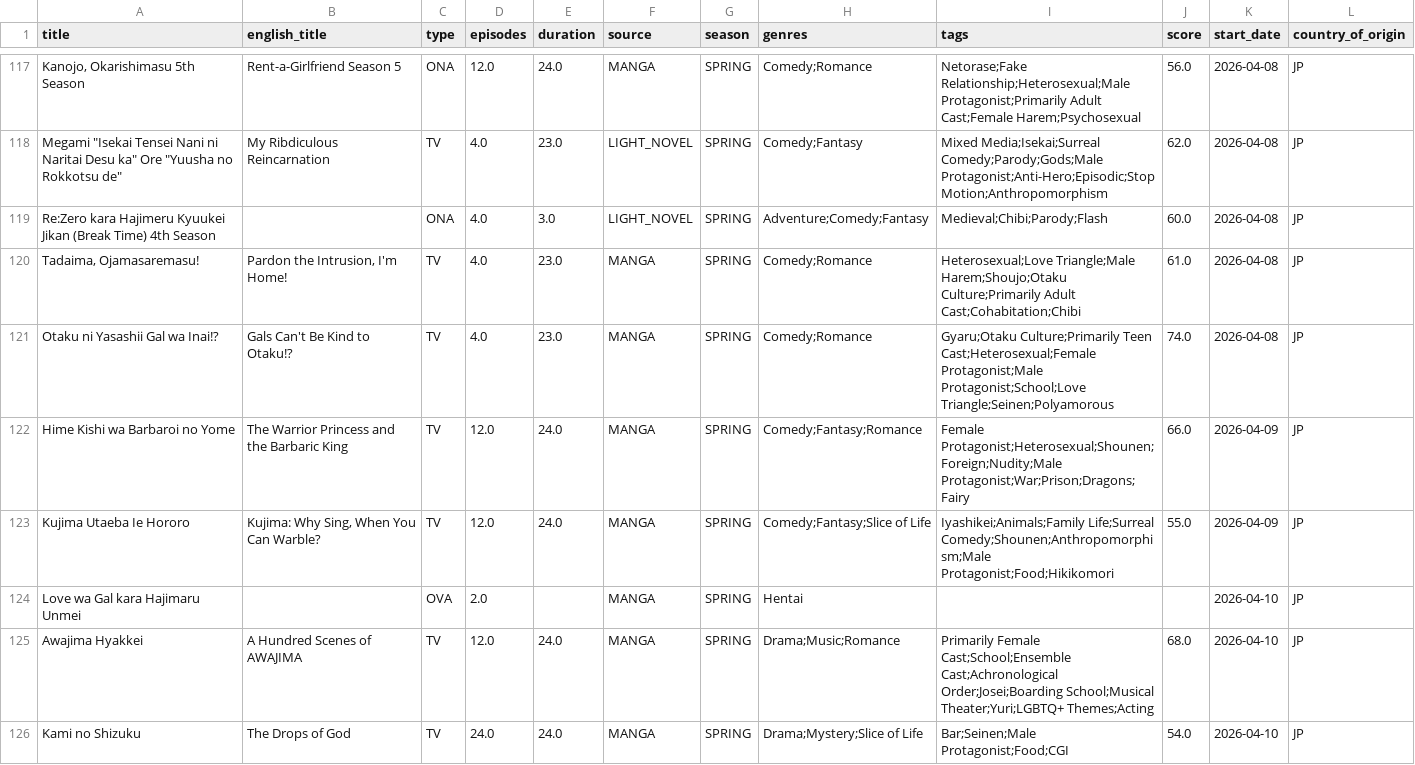
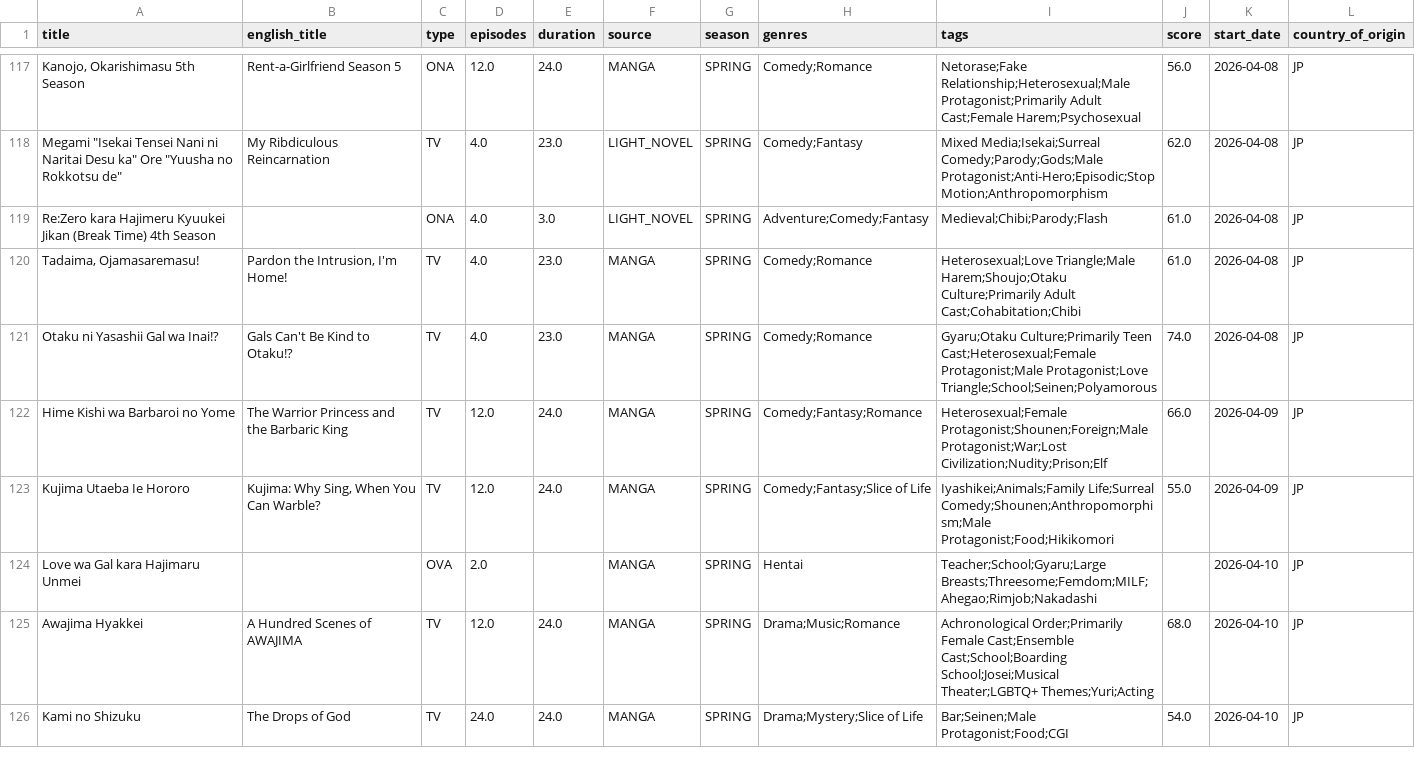
Before and after one commit to Andres-pixel35/Anime-dashboard, a CSV file: data/modified/airing_anime_M.csv, drawn as a sheet; only a part is shown, gaps mark what is left out; the diff covers the shown part only; the diff names each change by its address in the sheet, - before the commit and + after, or states it on an @@ line.

```diff
--- a/data/modified/airing_anime_M.csv
+++ b/data/modified/airing_anime_M.csv
-J119 (score): 60.0
+J119 (score): 61.0
-I121 (tags): …Cast;Heterosexual;Female Protagonist;Male Protagonist;School;Love Triangle;Seinen;Polyamorous
+I121 (tags): …Cast;Heterosexual;Female Protagonist;Male Protagonist;Love Triangle;School;Seinen;Polyamorous
-I122 (tags): Female Protagonist;Heterosexual;Shounen;Foreign;Nudity;Male Protagonist;War;Prison;Dragons;Fairy
+I122 (tags): Heterosexual;Female Protagonist;Shounen;Foreign;Male Protagonist;War;Lost Civilization;Nudity;Prison;Elf
-I124 (tags): (empty)
+I124 (tags): Teacher;School;Gyaru;Large Breasts;Threesome;Femdom;MILF;Ahegao;Rimjob;Nakadashi
-I125 (tags): Primarily Female Cast;School;Ensemble Cast;Achronological Order;Josei;Boarding School;Musical Theater;Yuri;LGBTQ+ Themes;Acting
+I125 (tags): Achronological Order;Primarily Female Cast;Ensemble Cast;School;Boarding School;Josei;Musical Theater;LGBTQ+ Themes;Yuri;Acting
```
Also changed, not shown: 6 added rows, 6 removed rows, 2 moved rows and 28 edited cells elsewhere in this file, 1 other file.
